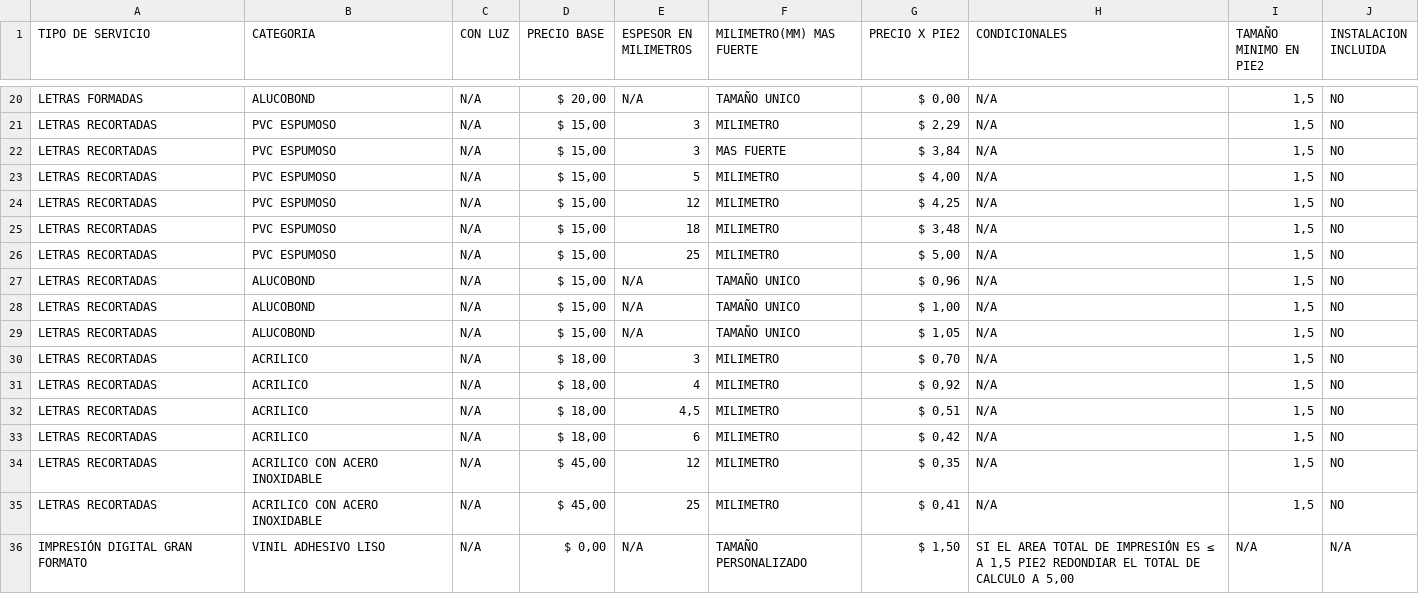
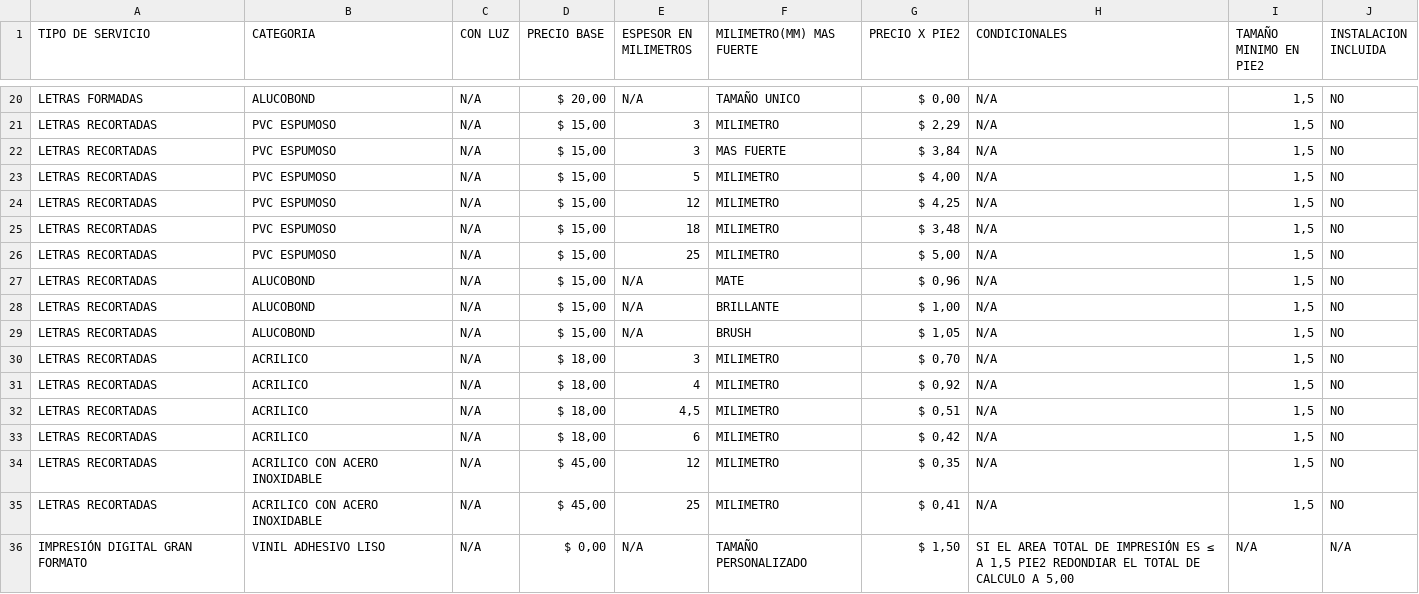
Before and after one commit to Luliana09/Calculadora-de-Servicios, a CSV file: public/servicios.csv, drawn as a sheet; only a part is shown, gaps mark what is left out.

```diff
--- a/public/servicios.csv
+++ b/public/servicios.csv
@@ -26,5 +26,5 @@ LETRAS RECORTADAS;PVC ESPUMOSO;N/A;$ 15,00;18;MILIMETRO;$ 3,48;N/A;1,5;NO
 LETRAS RECORTADAS;PVC ESPUMOSO;N/A;$ 15,00;25;MILIMETRO;$ 5,00;N/A;1,5;NO
-LETRAS RECORTADAS;ALUCOBOND;N/A;$ 15,00;N/A;TAMAÑO UNICO;$ 0,96;N/A;1,5;NO
-LETRAS RECORTADAS;ALUCOBOND;N/A;$ 15,00;N/A;TAMAÑO UNICO;$ 1,00;N/A;1,5;NO
-LETRAS RECORTADAS;ALUCOBOND;N/A;$ 15,00;N/A;TAMAÑO UNICO;$ 1,05;N/A;1,5;NO
+LETRAS RECORTADAS;ALUCOBOND;N/A;$ 15,00;N/A;MATE;$ 0,96;N/A;1,5;NO
+LETRAS RECORTADAS;ALUCOBOND;N/A;$ 15,00;N/A;BRILLANTE;$ 1,00;N/A;1,5;NO
+LETRAS RECORTADAS;ALUCOBOND;N/A;$ 15,00;N/A;BRUSH;$ 1,05;N/A;1,5;NO
 LETRAS RECORTADAS;ACRILICO ;N/A;$ 18,00;3;MILIMETRO;$ 0,70;N/A;1,5;NO
```
